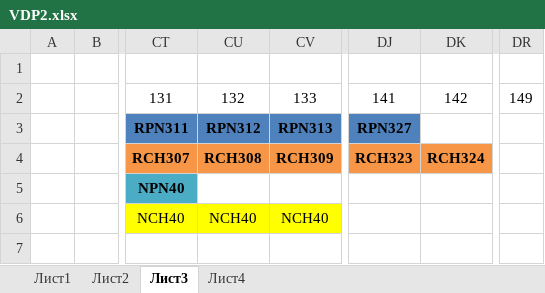
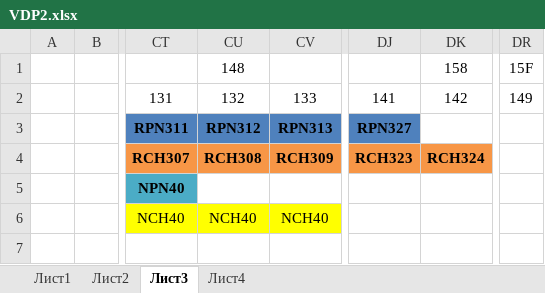
Before and after one commit to srg320/Saturn, an Excel workbook: VDP2/VDP2.xlsx, sheet Лист3, drawn as a sheet; only a part is shown, gaps mark what is left out; values as stored, in another font and other column widths than the file's, no borders; the diff names each change by its address in the sheet, - before the commit and + after, or states it on an @@ line.

```diff
--- a/VDP2/VDP2.xlsx (sheet Лист3)
+++ b/VDP2/VDP2.xlsx (sheet Лист3)
-CU1: (empty)
+CU1: 148
-DK1: (empty)
+DK1: 158
-DR1: (empty)
+DR1: 15F
```
Also changed, not shown: 9 other files.
